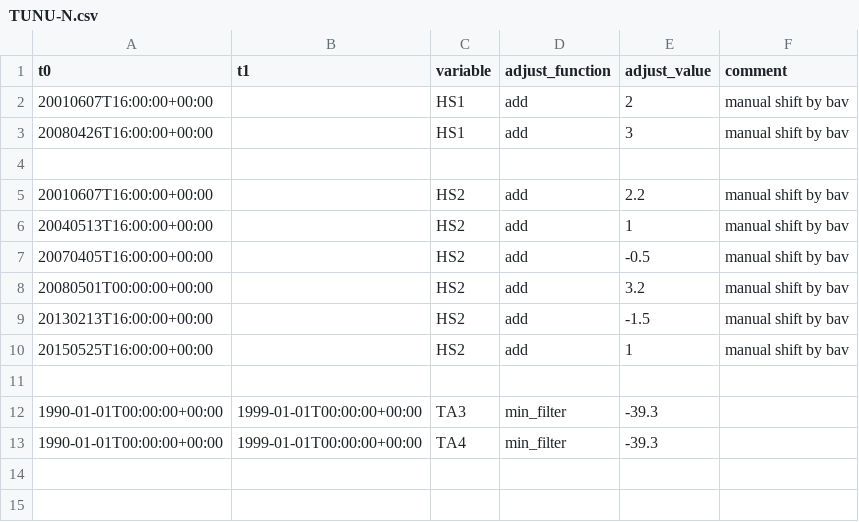
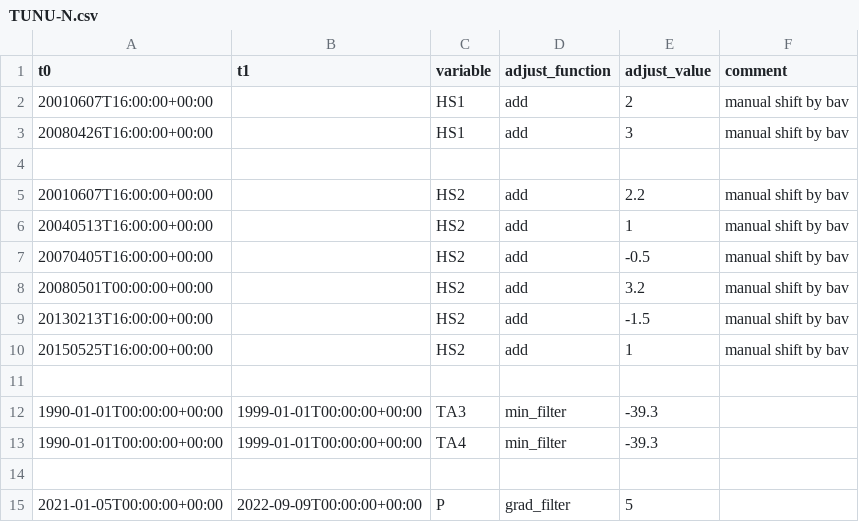
Before and after one commit to GEUS-Glaciology-and-Climate/GC-Net-level-1-data-processing, a CSV file: metadata/adjustments/TUNU-N.csv, drawn as a sheet; the diff names each change by its address in the sheet, - before the commit and + after, or states it on an @@ line.

Commit message:
new filer and tested on Tunu

```diff
--- a/metadata/adjustments/TUNU-N.csv
+++ b/metadata/adjustments/TUNU-N.csv
+row 14: (empty)
+row 15: 2021-01-05T00:00:00+00:00 | 2022-09-09T00:00:00+00:00 | P | grad_filter | 5
```
Also changed, not shown: 19 other files.
